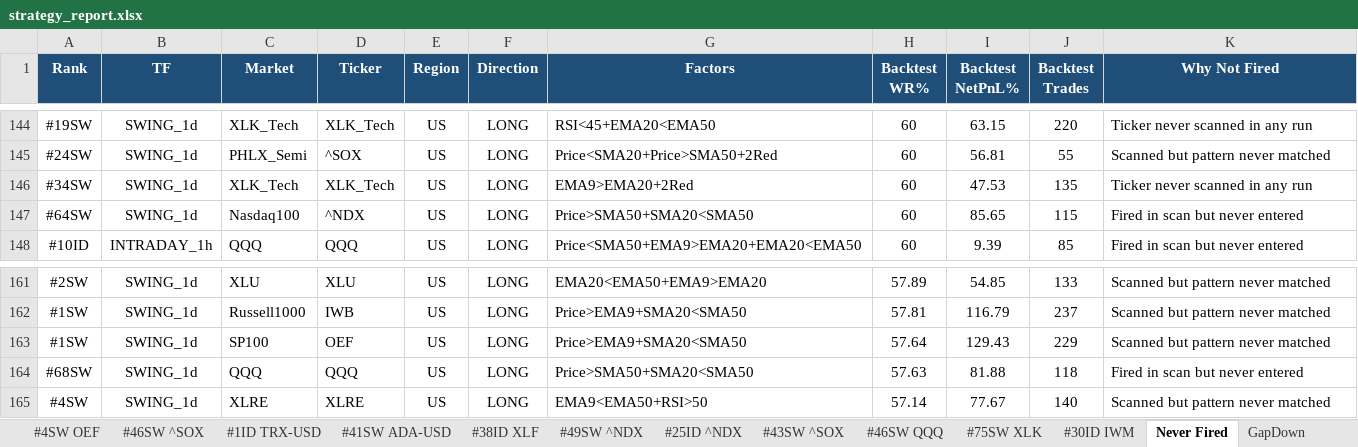
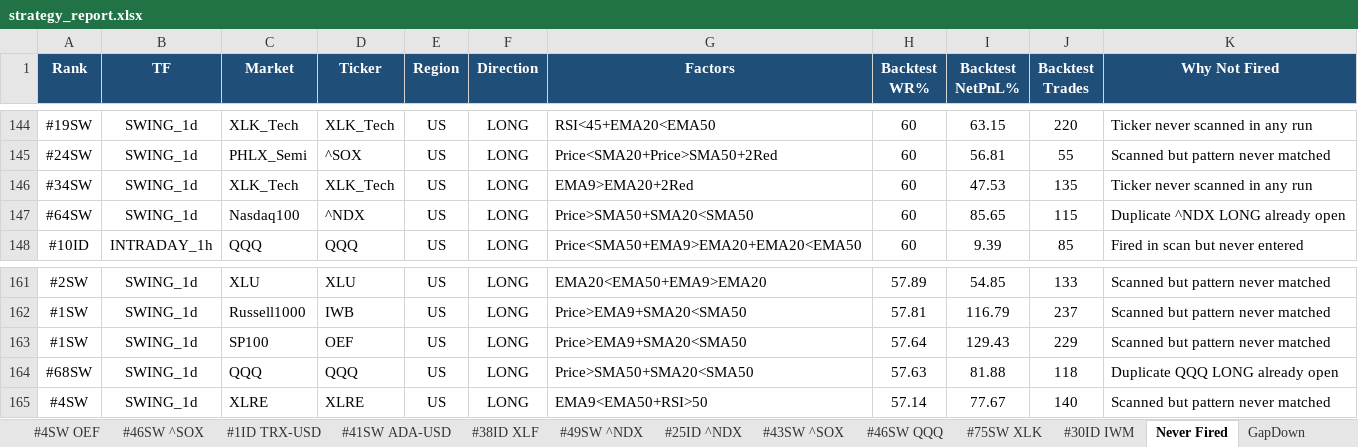
Before and after one commit to thokfoot/free-4-market-master, an Excel workbook: logs/strategy_report.xlsx, sheet Never Fired, drawn as a sheet; only a part is shown, gaps mark what is left out; values as stored, in another font and other column widths than the file's, no borders; the diff names each change by its address in the sheet, - before the commit and + after, or states it on an @@ line.

Commit message:
v5.10 scan 2026-08-07 19:07 UTC mode=both

```diff
--- a/logs/strategy_report.xlsx (sheet Never Fired)
+++ b/logs/strategy_report.xlsx (sheet Never Fired)
-K147 (Why Not Fired): Fired in scan but never entered
+K147 (Why Not Fired): Duplicate ^NDX LONG already open
-K164 (Why Not Fired): Fired in scan but never entered
+K164 (Why Not Fired): Duplicate QQQ LONG already open
```
Also changed, not shown: sheet #1ID TRX-USD, sheet #45SW ^NDX, sheet #1SW XLY, sheet #3SW ^NYA, sheet #50SW QQQ, sheet #76SW DIA, 9 more sheets, 8 other files.
